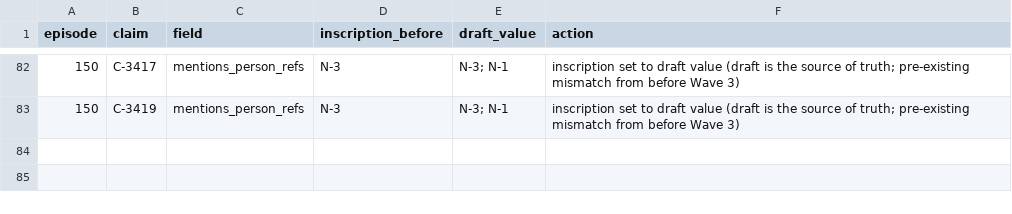
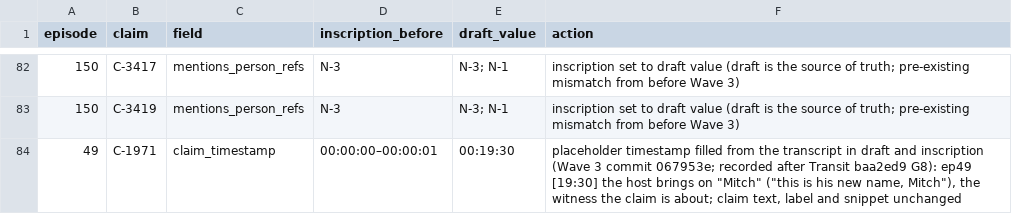
Before and after one commit to shiftshapr/agent-lab, a CSV file: projects/monuments/cka/audits/wave3/draft_inscription_reconcile.csv, drawn as a sheet; only a part is shown, gaps mark what is left out.

Commit message:
CKA Wave 3 (Transit baa2ed9): fixes_resolution baa2ed9 rows G1–G11, C-1971 reconcile row (G8), drift recorded in Wave 4 debt (G11), README

```diff
--- a/projects/monuments/cka/audits/wave3/draft_inscription_reconcile.csv
+++ b/projects/monuments/cka/audits/wave3/draft_inscription_reconcile.csv
@@ -83 +83,2 @@ episode,claim,field,inscription_before,draft_value,action
 150,C-3419,mentions_person_refs,N-3,N-3; N-1,inscription set to draft value (draft is the source of truth; pre-existing mismatch from before Wave 3)
+49,C-1971,claim_timestamp,00:00:00–00:00:01,00:19:30,"placeholder timestamp filled from the transcript in draft and inscription (Wave 3 commit 067953e; recorded after Transit baa2ed9 G8): ep49 [19:30] the host brings on ""Mitch"" (""this is his new name, Mitch""), the witness the claim is about; claim text, label and snippet unchanged"
```
Also changed, not shown: 3 other files.
